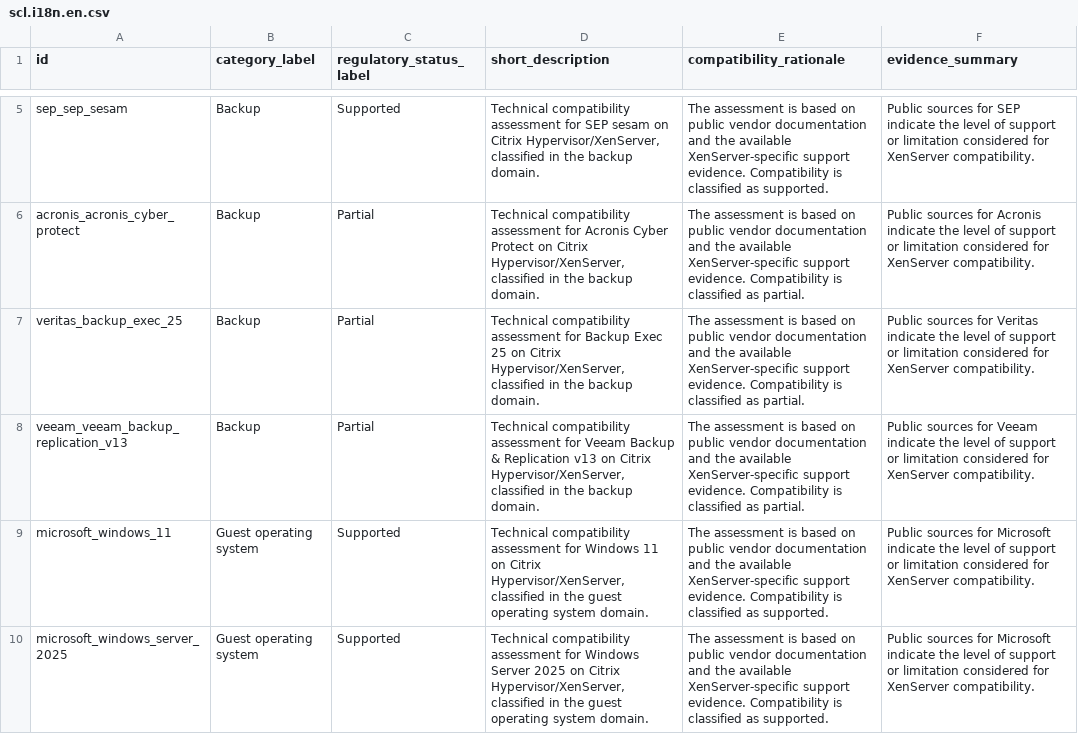
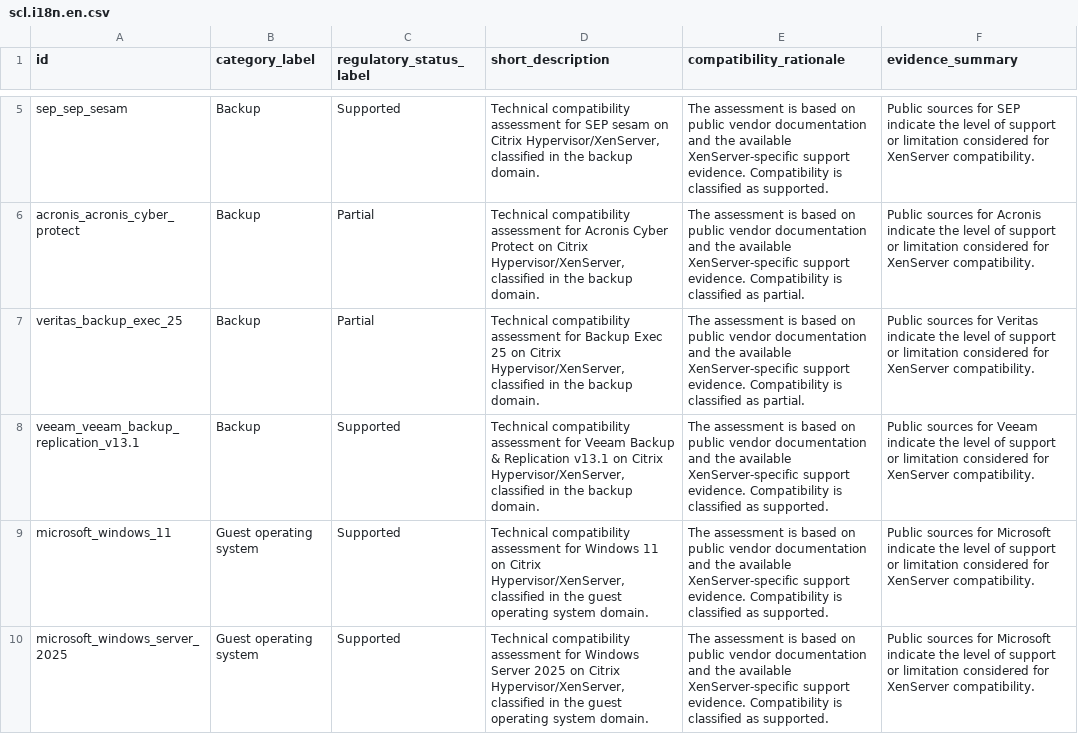
Before and after one commit to ferrarisimo/citrix-hmc-roi-calculator, a CSV file: public/data/xenserver/scl.i18n.en.csv, drawn as a sheet; only a part is shown, gaps mark what is left out.

Commit message:
Revise compatibility data in scl.i18n.en.csv
Updated compatibility assessments for various software and operating systems on Citrix Hypervisor/XenServer, including changes in regulatory status and descriptions.

```diff
--- a/public/data/xenserver/scl.i18n.en.csv
+++ b/public/data/xenserver/scl.i18n.en.csv
@@ -7,3 +7,3 @@ acronis_acronis_cyber_protect,Backup,Partial,"Technical compatibility assessment
 veritas_backup_exec_25,Backup,Partial,"Technical compatibility assessment for Backup Exec 25 on Citrix Hypervisor/XenServer, classified in the backup domain.",The assessment is based on public vendor documentation and the available XenServer-specific support evidence. Compatibility is classified as partial.,Public sources for Veritas indicate the level of support or limitation considered for XenServer compatibility.
-veeam_veeam_backup_replication_v13,Backup,Partial,"Technical compatibility assessment for Veeam Backup & Replication v13 on Citrix Hypervisor/XenServer, classified in the backup domain.",The assessment is based on public vendor documentation and the available XenServer-specific support evidence. Compatibility is classified as partial.,Public sources for Veeam indicate the level of support or limitation considered for XenServer compatibility.
+veeam_veeam_backup_replication_v13.1,Backup,Supported,"Technical compatibility assessment for Veeam Backup & Replication v13.1 on Citrix Hypervisor/XenServer, classified in the backup domain.",The assessment is based on public vendor documentation and the available XenServer-specific support evidence. Compatibility is classified as supported.,Public sources for Veeam indicate the level of support or limitation considered for XenServer compatibility.
 microsoft_windows_11,Guest operating system,Supported,"Technical compatibility assessment for Windows 11 on Citrix Hypervisor/XenServer, classified in the guest operating system domain.",The assessment is based on public vendor documentation and the available XenServer-specific support evidence. Compatibility is classified as supported.,Public sources for Microsoft indicate the level of support or limitation considered for XenServer compatibility.
```
